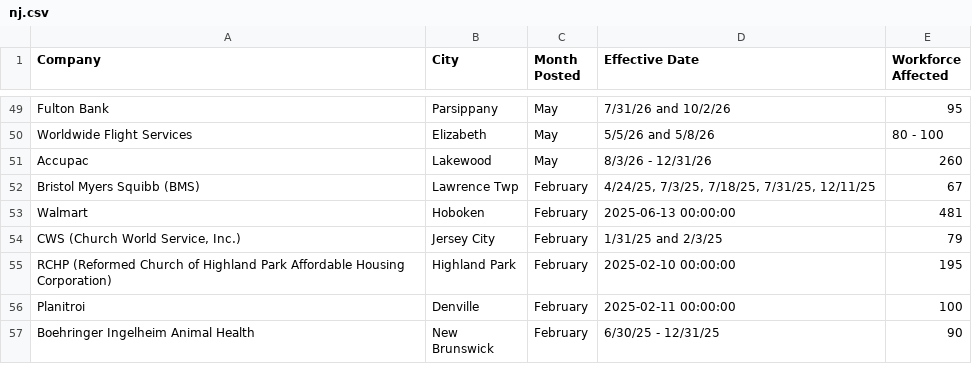
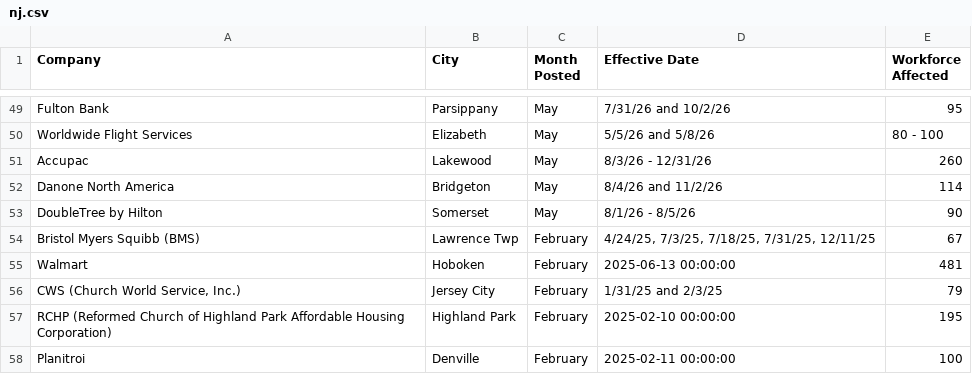
Before and after one commit to FTS-IE/github-actions-tut, a CSV file: data/nj.csv, drawn as a sheet; only a part is shown, gaps mark what is left out; the shorter side is filled out with more unchanged rows.

```diff
--- a/data/nj.csv
+++ b/data/nj.csv
@@ -51,2 +51,4 @@ Worldwide Flight Services,Elizabeth,May,5/5/26 and 5/8/26,80 - 100
 Accupac,Lakewood,May,8/3/26 - 12/31/26,260
+Danone North America,Bridgeton,May,8/4/26 and 11/2/26,114
+DoubleTree by Hilton,Somerset,May,8/1/26 - 8/5/26,90
 Bristol Myers Squibb (BMS),Lawrence Twp,February,"4/24/25, 7/3/25, 7/18/25, 7/31/25, 12/11/25",67
```
Also changed, not shown: data/ny.csv, data/recent_notices.csv, 10 other files.
